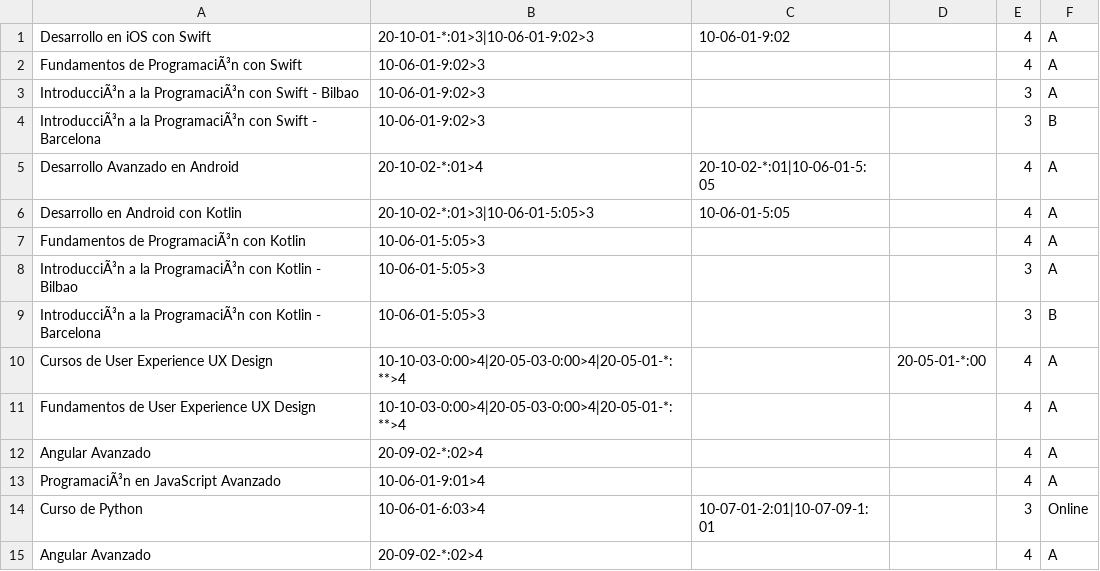
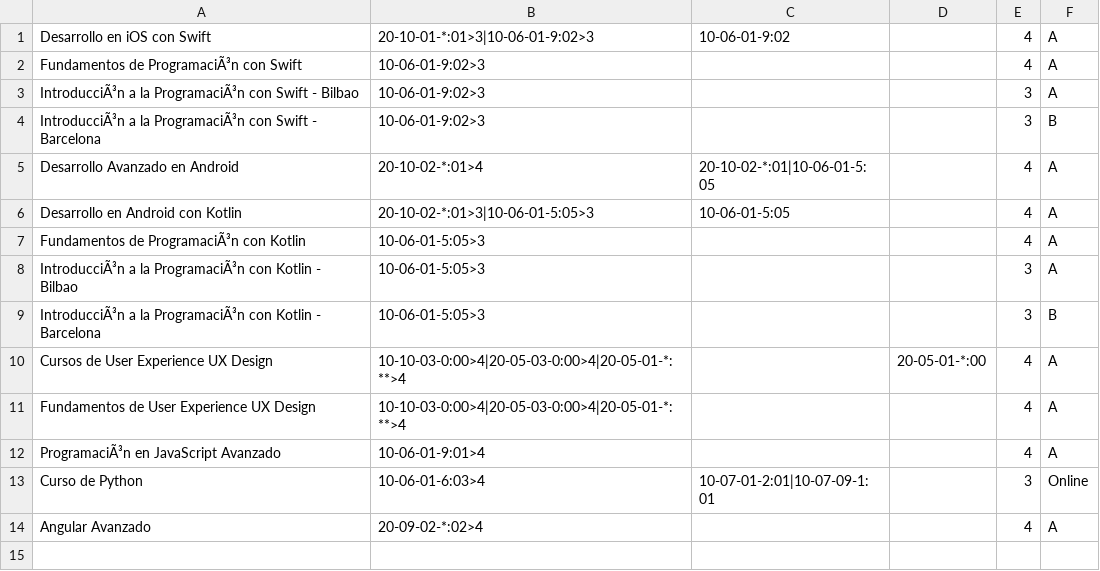
Before and after one commit to SRtesis/tesis-files, a CSV file: regCursos.csv, drawn as a sheet.

Commit message:
Eliminar cursos

```diff
--- a/regCursos.csv
+++ b/regCursos.csv
@@ -11,3 +11,2 @@ Cursos de User Experience UX Design;10-10-03-0:00>4|20-05-03-0:00>4|20-05-01-*:*
 Fundamentos de User Experience UX Design;10-10-03-0:00>4|20-05-03-0:00>4|20-05-01-*:**>4;;;4;A;;;;
-Angular Avanzado;20-09-02-*:02>4;;;4;A;;;;
 ProgramaciÃ³n en JavaScript Avanzado;10-06-01-9:01>4;;;4;A;;;;
```
